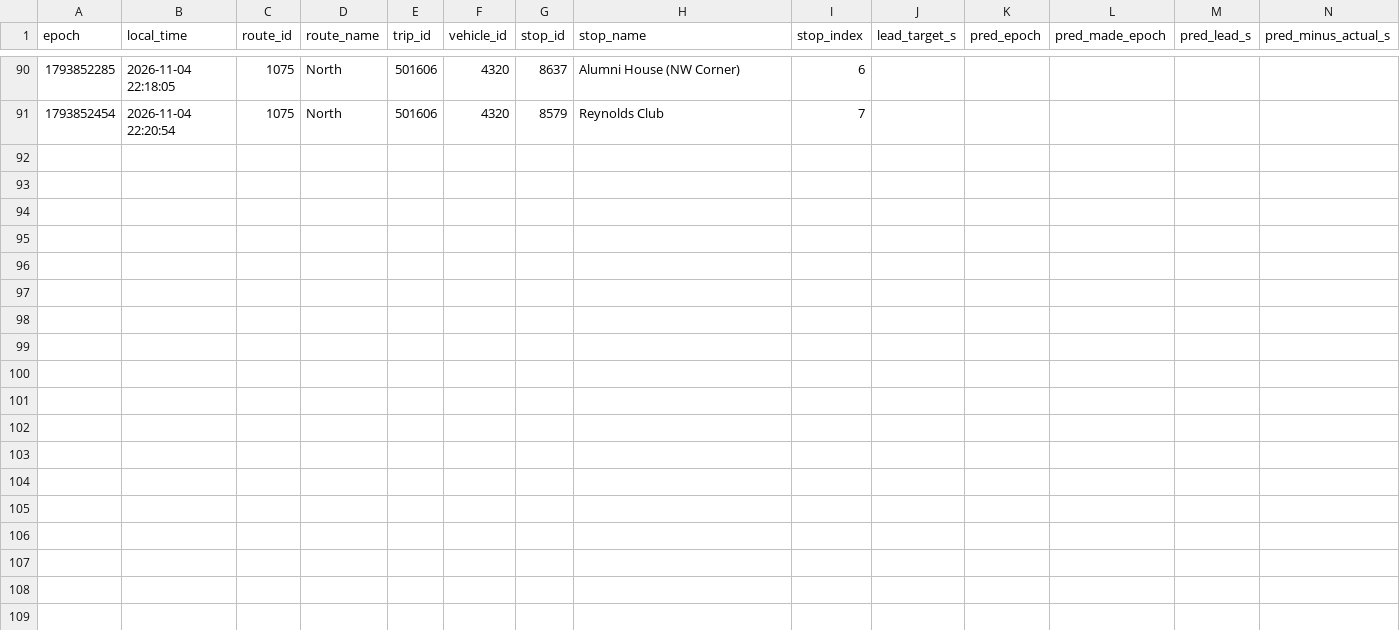
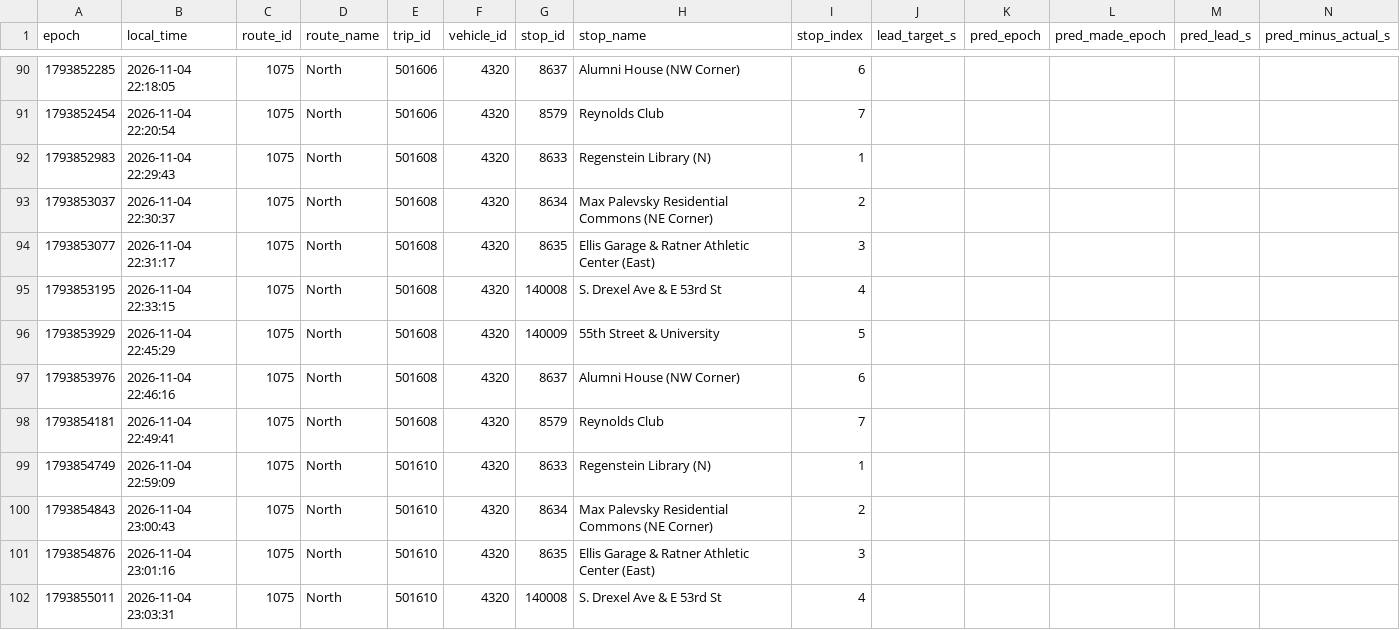
Before and after one commit to blobberus/straight-bussing-data, a CSV file: data/arrivals/2026-11-04/north.csv, drawn as a sheet; only a part is shown, gaps mark what is left out; rows hold the shown columns only; the diff names each change by its address in the sheet, - before the commit and + after, or states it on an @@ line.

```diff
--- a/data/arrivals/2026-11-04/north.csv
+++ b/data/arrivals/2026-11-04/north.csv
+row 92: 1793852983 | 2026-11-04 22:29:43 | 1075 | North | 501608 | 4320 | 8633 | Regenstein Library (N) | 1
+row 93: 1793853037 | 2026-11-04 22:30:37 | 1075 | North | 501608 | 4320 | 8634 | Max Palevsky Residential Commons (NE Corner) | 2
+row 94: 1793853077 | 2026-11-04 22:31:17 | 1075 | North | 501608 | 4320 | 8635 | Ellis Garage & Ratner Athletic Center (East) | 3
+row 95: 1793853195 | 2026-11-04 22:33:15 | 1075 | North | 501608 | 4320 | 140008 | S. Drexel Ave & E 53rd St | 4
+row 96: 1793853929 | 2026-11-04 22:45:29 | 1075 | North | 501608 | 4320 | 140009 | 55th Street & University | 5
+row 97: 1793853976 | 2026-11-04 22:46:16 | 1075 | North | 501608 | 4320 | 8637 | Alumni House (NW Corner) | 6
+row 98: 1793854181 | 2026-11-04 22:49:41 | 1075 | North | 501608 | 4320 | 8579 | Reynolds Club | 7
+row 99: 1793854749 | 2026-11-04 22:59:09 | 1075 | North | 501610 | 4320 | 8633 | Regenstein Library (N) | 1
+row 100: 1793854843 | 2026-11-04 23:00:43 | 1075 | North | 501610 | 4320 | 8634 | Max Palevsky Residential Commons (NE Corner) | 2
+row 101: 1793854876 | 2026-11-04 23:01:16 | 1075 | North | 501610 | 4320 | 8635 | Ellis Garage & Ratner Athletic Center (East) | 3
+row 102: 1793855011 | 2026-11-04 23:03:31 | 1075 | North | 501610 | 4320 | 140008 | S. Drexel Ave & E 53rd St | 4
```
Also changed, not shown: data/arrivals/2026-11-04/apostolic-drexel.csv, data/arrivals/2026-11-04/central.csv, 6 other files.
